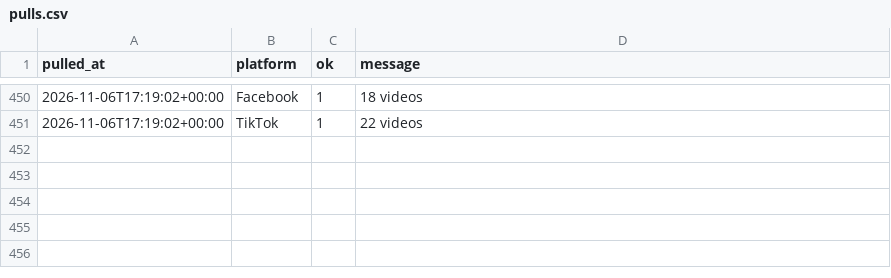
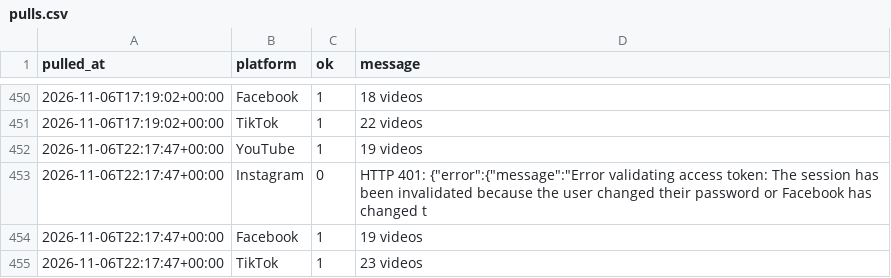
Before and after one commit to Akshay-ALLAM/mapfacto-studio, a CSV file: data/pulls.csv, drawn as a sheet; only a part is shown, gaps mark what is left out.

```diff
--- a/data/pulls.csv
+++ b/data/pulls.csv
@@ -451 +451,5 @@ pulled_at,platform,ok,message
 2026-11-06T17:19:02+00:00,TikTok,1,22 videos
+2026-11-06T22:17:47+00:00,YouTube,1,19 videos
+2026-11-06T22:17:47+00:00,Instagram,0,"HTTP 401: {""error"":{""message"":""Error validating access token: The session has been invalidated because the user changed their password or Facebook has changed t"
+2026-11-06T22:17:47+00:00,Facebook,1,19 videos
+2026-11-06T22:17:47+00:00,TikTok,1,23 videos
```
Also changed, not shown: data/followers.csv, data/stats.csv, 2 other files.
